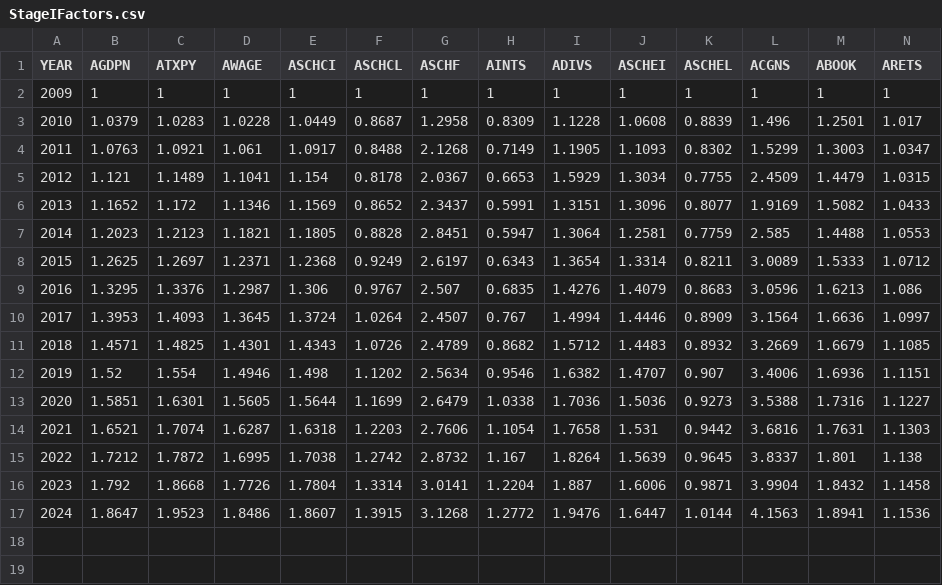
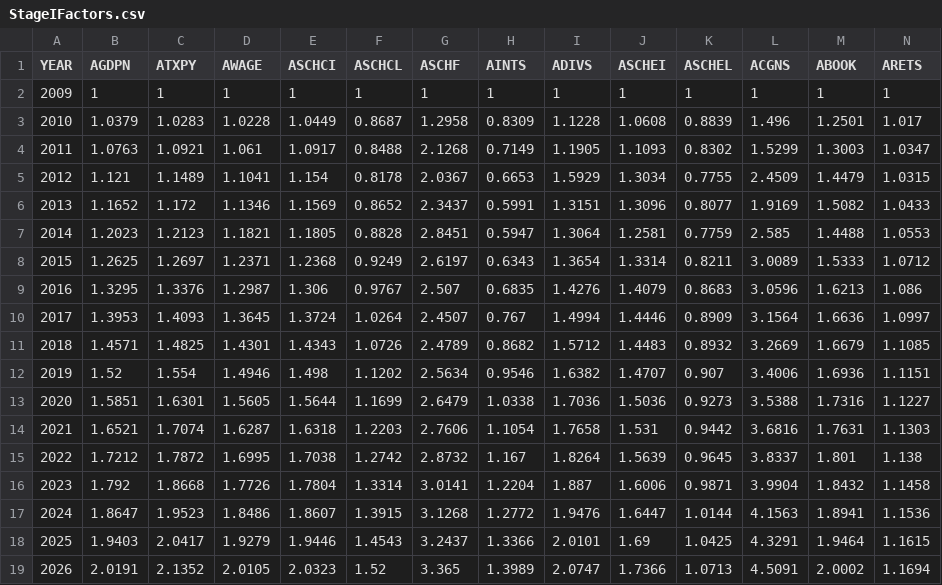
Before and after one commit to PSLmodels/Tax-Calculator, a CSV file: taxcalc/StageIFactors.csv, drawn as a sheet; only a part is shown; rows hold the shown columns only; the diff names each change by its address in the sheet, - before the commit and + after, or states it on an @@ line.

```diff
--- a/taxcalc/StageIFactors.csv
+++ b/taxcalc/StageIFactors.csv
+row 18: 2025 | 1.9403 | 2.0417 | 1.9279 | 1.9446 | 1.4543 | 3.2437 | 1.3366 | 2.0101 | 1.69 | 1.0425 | 4.3291 | 1.9464 | 1.1615
+row 19: 2026 | 2.0191 | 2.1352 | 2.0105 | 2.0323 | 1.52 | 3.365 | 1.3989 | 2.0747 | 1.7366 | 1.0713 | 4.5091 | 2.0002 | 1.1694
```
Also changed, not shown: 3 other files.
